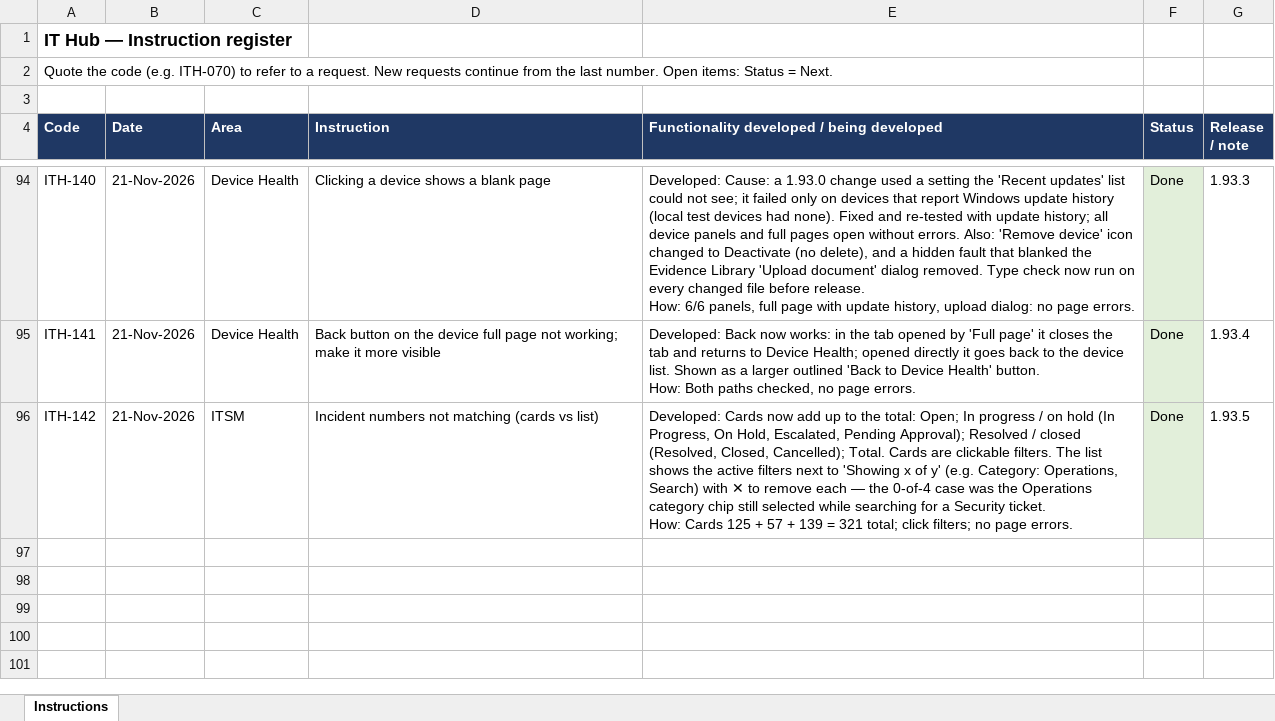
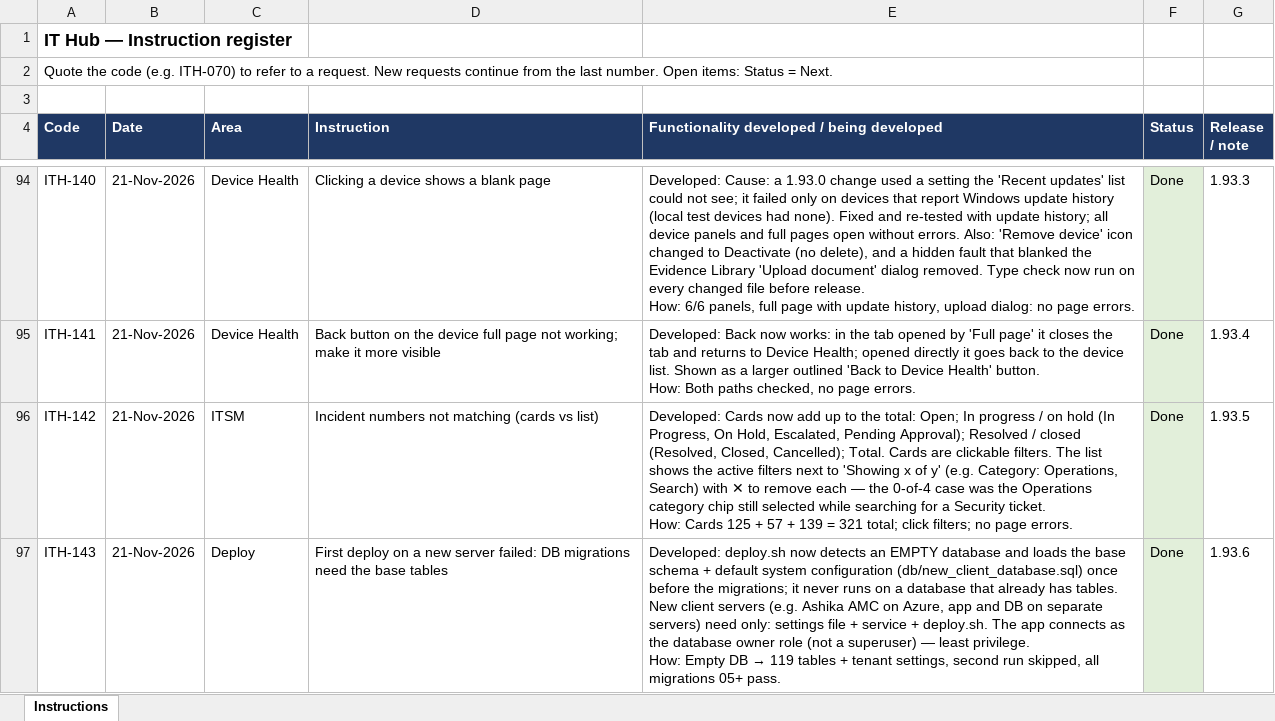
Before and after one commit to sachienbansode/it-transformation-asset, an Excel workbook: Claude outputs/IT_Hub_Instruction_Register.xlsx, sheet Instructions, drawn as a sheet; only a part is shown, gaps mark what is left out; values as stored, in another font and other column widths than the file's, no borders; ↵ is a line break in a cell; the diff names each change by its address in the sheet, - before the commit and + after, or states it on an @@ line.

Commit message:
1.93.6 deploy.sh loads base schema on an empty database (ITH-143)

```diff
--- a/Claude outputs/IT_Hub_Instruction_Register.xlsx (sheet Instructions)
+++ b/Claude outputs/IT_Hub_Instruction_Register.xlsx (sheet Instructions)
+row 97: ITH-143 | 21-Nov-2026 | Deploy | First deploy on a new server failed: DB migrations need the base tables | Developed: deploy.sh now detects an EMPTY database and loads the base schema + default system configuration (db/new_client_database.sql) once before the migrations; it never runs on a database that already has tables. New client servers (e.g. Ashika AMC on Azure, app and DB on separate servers) need only: settings file + service + deploy.sh. The app connects as the database owner role (not a superuser) — least privilege. ↵ How: Empty DB → 119 tables + tenant settings, second run skipped, all migrations 05+ pass. | Done | 1.93.6
```
Also changed, not shown: 2 other files.
